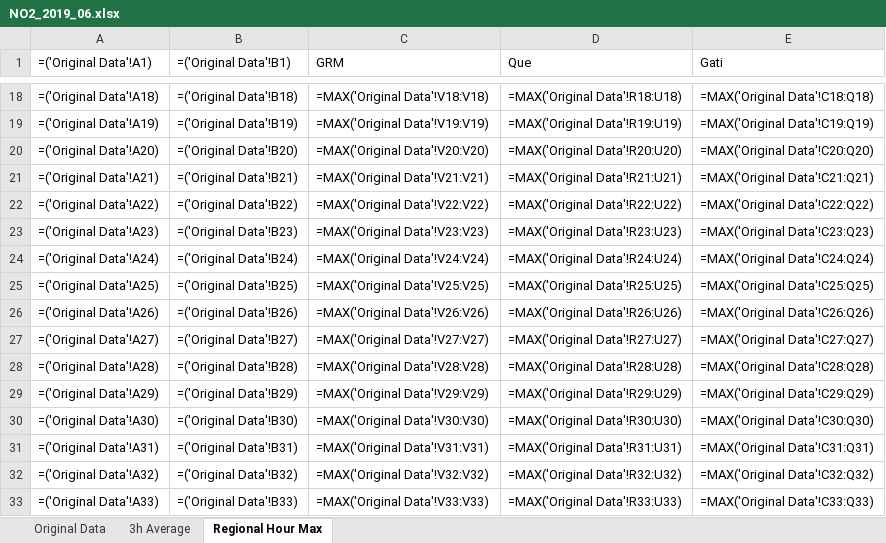
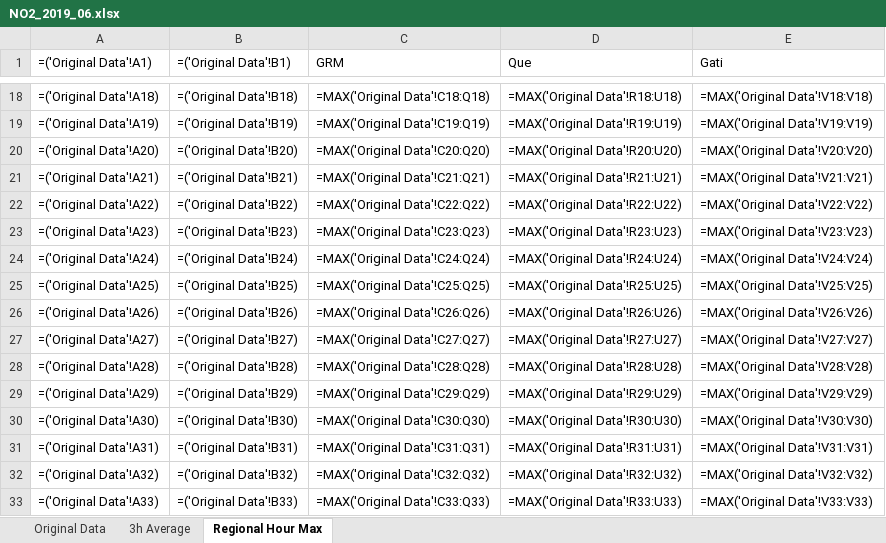
Before and after one commit to ding-ma/Data_Verification, an Excel workbook: src/excel_output/NO2_2019_06.xlsx, sheet Regional Hour Max, drawn as a sheet; only a part is shown, gaps mark what is left out; values as stored, in another font and other column widths than the file's, no borders; formulas without a stored value are shown as written; conditional formats not drawn; the diff covers the shown part only; the diff names each change by its address in the sheet, - before the commit and + after, or states it on an @@ line.

```diff
--- a/src/excel_output/NO2_2019_06.xlsx (sheet Regional Hour Max)
+++ b/src/excel_output/NO2_2019_06.xlsx (sheet Regional Hour Max)
-C18 (GRM): =MAX('Original Data'!V18:V18)
+C18 (GRM): =MAX('Original Data'!C18:Q18)
-E18 (Gati): =MAX('Original Data'!C18:Q18)
+E18 (Gati): =MAX('Original Data'!V18:V18)
-C19 (GRM): =MAX('Original Data'!V19:V19)
+C19 (GRM): =MAX('Original Data'!C19:Q19)
-E19 (Gati): =MAX('Original Data'!C19:Q19)
+E19 (Gati): =MAX('Original Data'!V19:V19)
-C20 (GRM): =MAX('Original Data'!V20:V20)
+C20 (GRM): =MAX('Original Data'!C20:Q20)
-E20 (Gati): =MAX('Original Data'!C20:Q20)
+E20 (Gati): =MAX('Original Data'!V20:V20)
-C21 (GRM): =MAX('Original Data'!V21:V21)
+C21 (GRM): =MAX('Original Data'!C21:Q21)
-E21 (Gati): =MAX('Original Data'!C21:Q21)
+E21 (Gati): =MAX('Original Data'!V21:V21)
-C22 (GRM): =MAX('Original Data'!V22:V22)
+C22 (GRM): =MAX('Original Data'!C22:Q22)
-E22 (Gati): =MAX('Original Data'!C22:Q22)
+E22 (Gati): =MAX('Original Data'!V22:V22)
-C23 (GRM): =MAX('Original Data'!V23:V23)
+C23 (GRM): =MAX('Original Data'!C23:Q23)
-E23 (Gati): =MAX('Original Data'!C23:Q23)
+E23 (Gati): =MAX('Original Data'!V23:V23)
-C24 (GRM): =MAX('Original Data'!V24:V24)
+C24 (GRM): =MAX('Original Data'!C24:Q24)
-E24 (Gati): =MAX('Original Data'!C24:Q24)
+E24 (Gati): =MAX('Original Data'!V24:V24)
-C25 (GRM): =MAX('Original Data'!V25:V25)
+C25 (GRM): =MAX('Original Data'!C25:Q25)
-E25 (Gati): =MAX('Original Data'!C25:Q25)
+E25 (Gati): =MAX('Original Data'!V25:V25)
-C26 (GRM): =MAX('Original Data'!V26:V26)
+C26 (GRM): =MAX('Original Data'!C26:Q26)
-E26 (Gati): =MAX('Original Data'!C26:Q26)
+E26 (Gati): =MAX('Original Data'!V26:V26)
-C27 (GRM): =MAX('Original Data'!V27:V27)
+C27 (GRM): =MAX('Original Data'!C27:Q27)
-E27 (Gati): =MAX('Original Data'!C27:Q27)
+E27 (Gati): =MAX('Original Data'!V27:V27)
-C28 (GRM): =MAX('Original Data'!V28:V28)
+C28 (GRM): =MAX('Original Data'!C28:Q28)
-E28 (Gati): =MAX('Original Data'!C28:Q28)
+E28 (Gati): =MAX('Original Data'!V28:V28)
-C29 (GRM): =MAX('Original Data'!V29:V29)
+C29 (GRM): =MAX('Original Data'!C29:Q29)
-E29 (Gati): =MAX('Original Data'!C29:Q29)
+E29 (Gati): =MAX('Original Data'!V29:V29)
-C30 (GRM): =MAX('Original Data'!V30:V30)
+C30 (GRM): =MAX('Original Data'!C30:Q30)
-E30 (Gati): =MAX('Original Data'!C30:Q30)
+E30 (Gati): =MAX('Original Data'!V30:V30)
-C31 (GRM): =MAX('Original Data'!V31:V31)
+C31 (GRM): =MAX('Original Data'!C31:Q31)
-E31 (Gati): =MAX('Original Data'!C31:Q31)
+E31 (Gati): =MAX('Original Data'!V31:V31)
-C32 (GRM): =MAX('Original Data'!V32:V32)
+C32 (GRM): =MAX('Original Data'!C32:Q32)
-E32 (Gati): =MAX('Original Data'!C32:Q32)
+E32 (Gati): =MAX('Original Data'!V32:V32)
-C33 (GRM): =MAX('Original Data'!V33:V33)
+C33 (GRM): =MAX('Original Data'!C33:Q33)
-E33 (Gati): =MAX('Original Data'!C33:Q33)
+E33 (Gati): =MAX('Original Data'!V33:V33)
```
Also changed, not shown: 1408 edited cells elsewhere in this sheet, src/excel_output/O3_2019_06.xlsx, src/excel_output/PM25_2019_06.xlsx, 1 other file.
